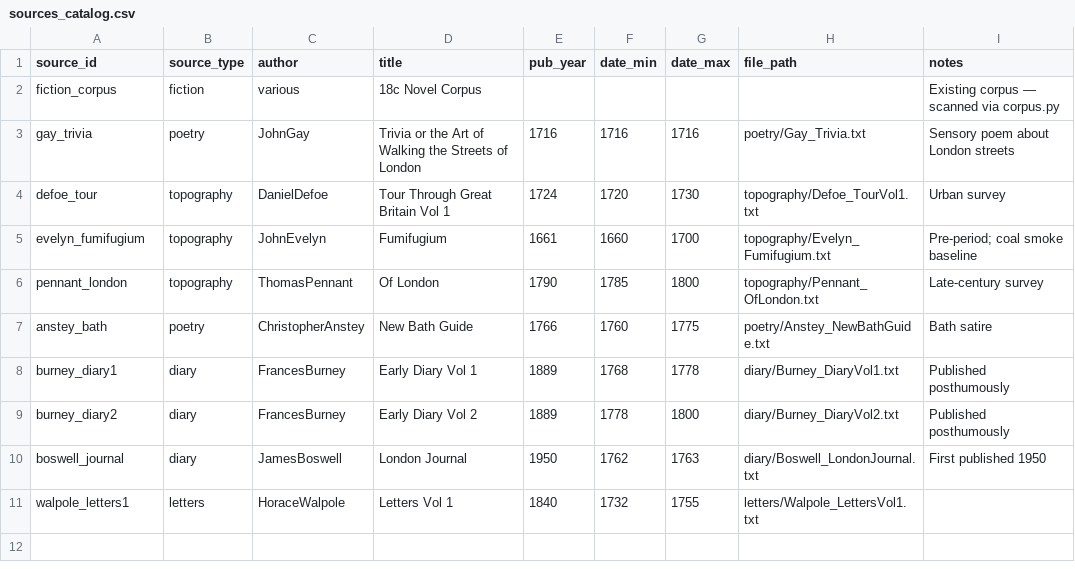
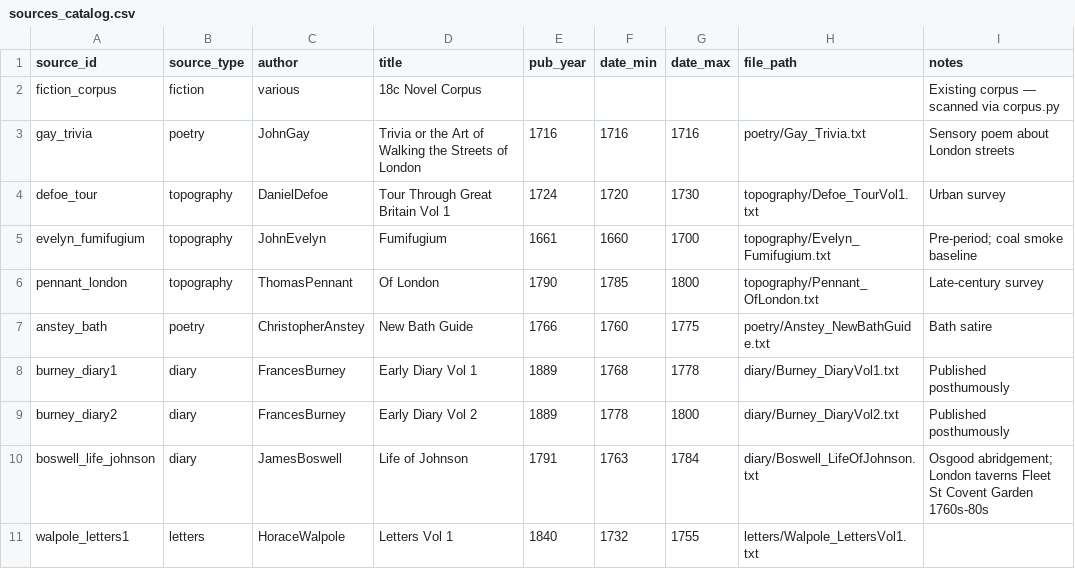
Before and after one commit to danwaterfield/DigHums, a CSV file: gazetteer/sources_catalog.csv, drawn as a sheet.

```diff
--- a/gazetteer/sources_catalog.csv
+++ b/gazetteer/sources_catalog.csv
@@ -9,3 +9,3 @@ burney_diary1,diary,FrancesBurney,Early Diary Vol 1,1889,1768,1778,diary/Burney_
 burney_diary2,diary,FrancesBurney,Early Diary Vol 2,1889,1778,1800,diary/Burney_DiaryVol2.txt,Published posthumously
-boswell_journal,diary,JamesBoswell,London Journal,1950,1762,1763,diary/Boswell_LondonJournal.txt,First published 1950
+boswell_life_johnson,diary,JamesBoswell,Life of Johnson,1791,1763,1784,diary/Boswell_LifeOfJohnson.txt,Osgood abridgement; London taverns Fleet St Covent Garden 1760s-80s
 walpole_letters1,letters,HoraceWalpole,Letters Vol 1,1840,1732,1755,letters/Walpole_LettersVol1.txt,
```
Also changed, not shown: 5 other files.
